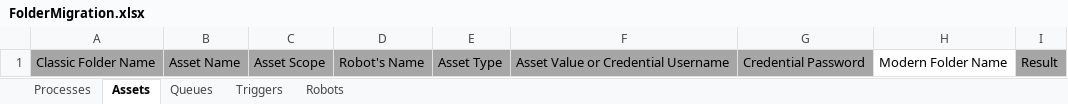
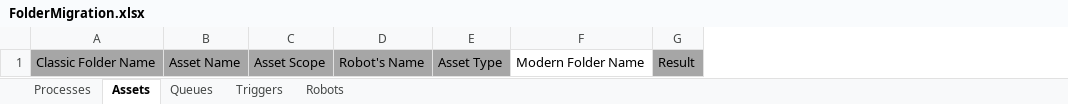
Before and after one commit to UiPath-Services/OrchestratorManager, an Excel workbook: Workbooks/EN/FolderMigration.xlsx, sheet Assets, drawn as a sheet; values as stored, in another font and other column widths than the file's, no borders; table styles not drawn; the diff names each change by its address in the sheet, - before the commit and + after, or states it on an @@ line.

Commit message:
Implement migration of Assets per Robot with default value specified

```diff
--- a/Workbooks/EN/FolderMigration.xlsx (sheet Assets)
+++ b/Workbooks/EN/FolderMigration.xlsx (sheet Assets)
-column F, row 1: Asset Value or Credential Username
-column G, row 1: Credential Password
```
Also changed, not shown: Config.xlsx, Workbooks/EN/Assets.xlsx, 18 other files.
